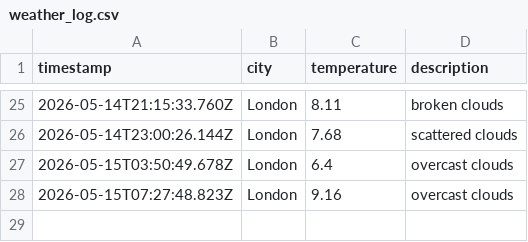
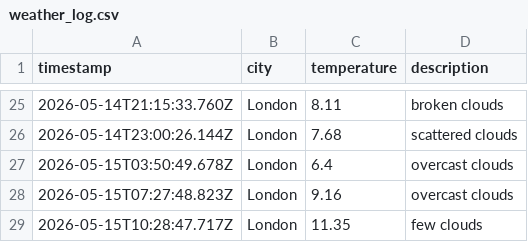
Before and after one commit to ArshaanSindhwani/weather-ops, a CSV file: data/weather_log.csv, drawn as a sheet; only a part is shown, gaps mark what is left out; the diff names each change by its address in the sheet, - before the commit and + after, or states it on an @@ line.

```diff
--- a/data/weather_log.csv
+++ b/data/weather_log.csv
+row 29: 2026-05-15T10:28:47.717Z | London | 11.35 | few clouds
```
Also changed, not shown: 1 other file.
